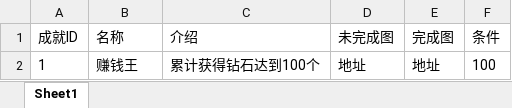
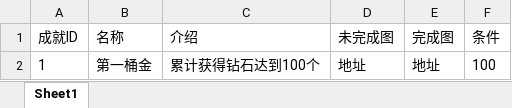
Before and after one commit to takararei/MyUnityGame, an Excel workbook: Excel/AchievementInfo.xlsx, sheet Sheet1, drawn as a sheet; values as stored, in another font and other column widths than the file's, no borders; the diff names each change by its address in the sheet, - before the commit and + after, or states it on an @@ line.

```diff
--- a/Excel/AchievementInfo.xlsx (sheet Sheet1)
+++ b/Excel/AchievementInfo.xlsx (sheet Sheet1)
-B2 (名称): 赚钱王
+B2 (名称): 第一桶金
```
Also changed, not shown: 4 other files.
